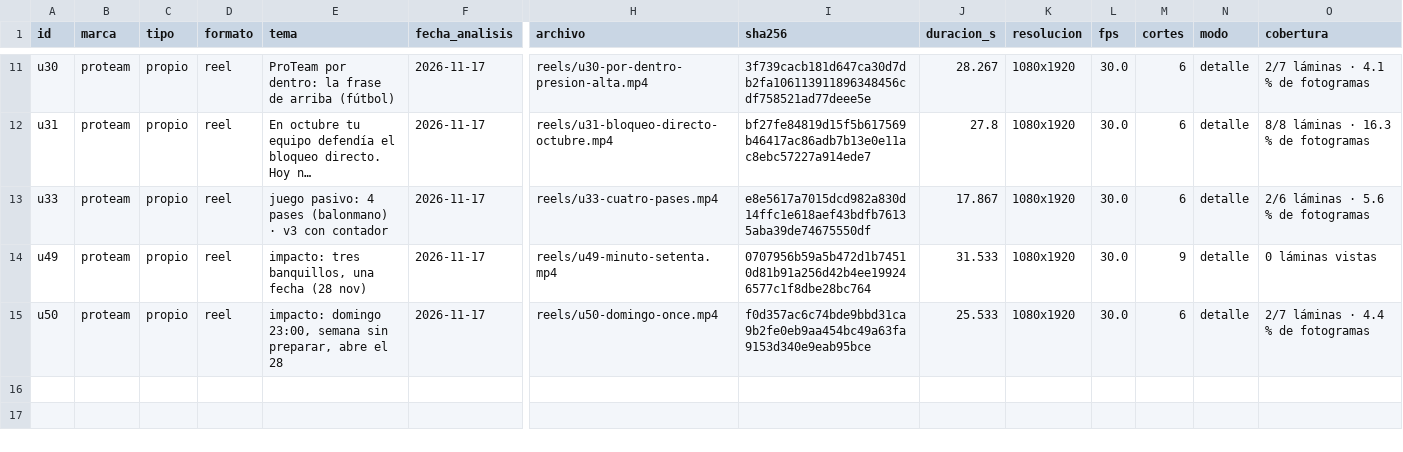
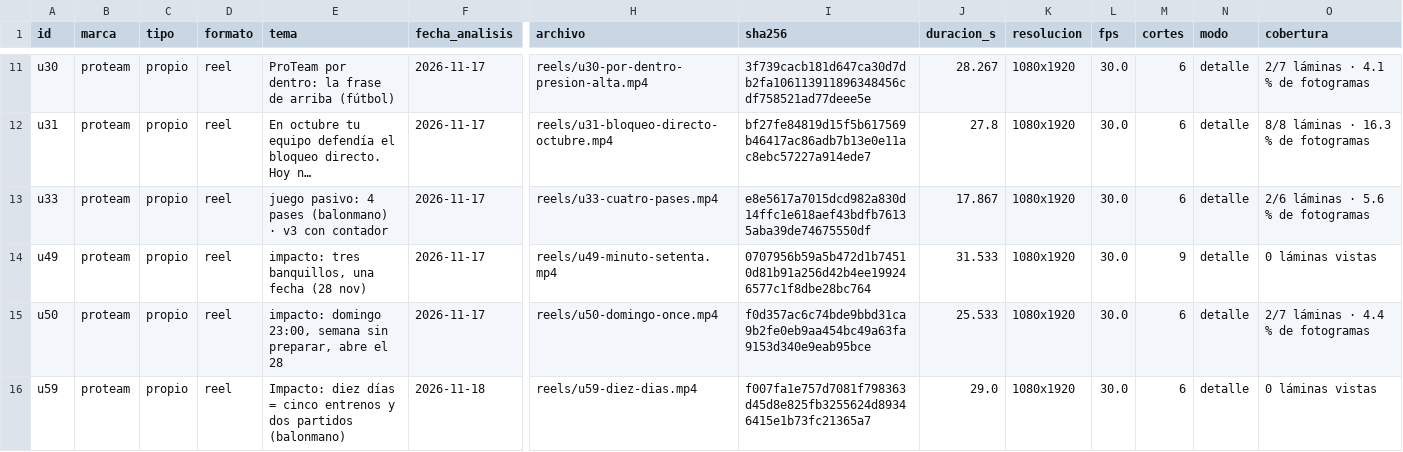
Before and after one commit to biellopez77-png/proteam.instagram, a CSV file: intel/INDEX.csv, drawn as a sheet; only a part is shown, gaps mark what is left out; long unchanged cells end in …; rows hold the shown columns only; the diff names each change by its address in the sheet, - before the commit and + after, or states it on an @@ line.

```diff
--- a/intel/INDEX.csv
+++ b/intel/INDEX.csv
+row 16: u59 | proteam | propio | reel | Impacto: diez días = cinco entrenos y dos partidos (balonmano) | 2026-11-18 | reels/u59-diez-dias.mp4 | f007fa1e757d7081f798363d45d8e825fb3255624d89346415e1b73fc21365a7 | 29.0 | 1080x1920 | 30.0 | 6 | detalle | 0 láminas vistas
```
Also changed, not shown: banco/INVENTARIO.csv, intel/aprendizaje/CARACTERISTICAS.csv, 51 other files.
